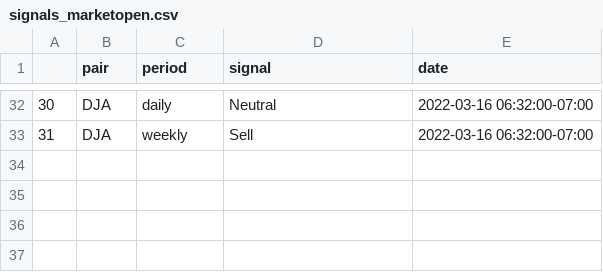
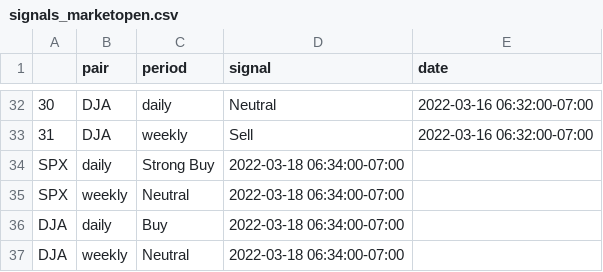
Before and after one commit to catelinn/trading_options, a CSV file: outputs/signals_marketopen.csv, drawn as a sheet; only a part is shown, gaps mark what is left out; the diff names each change by its address in the sheet, - before the commit and + after, or states it on an @@ line.

```diff
--- a/outputs/signals_marketopen.csv
+++ b/outputs/signals_marketopen.csv
+row 34: SPX | daily | Strong Buy | 2022-03-18 06:34:00-07:00
+row 35: SPX | weekly | Neutral | 2022-03-18 06:34:00-07:00
+row 36: DJA | daily | Buy | 2022-03-18 06:34:00-07:00
+row 37: DJA | weekly | Neutral | 2022-03-18 06:34:00-07:00
```
Also changed, not shown: outputs/signals_marketclose.csv.
